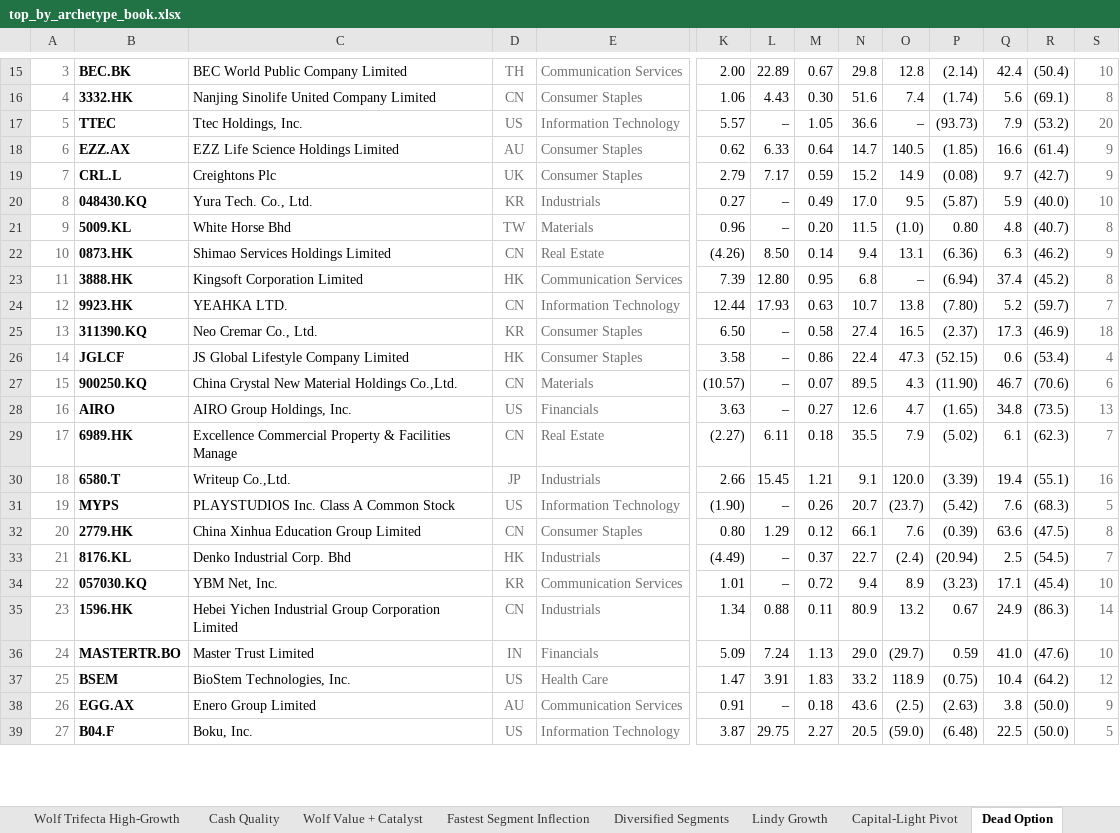
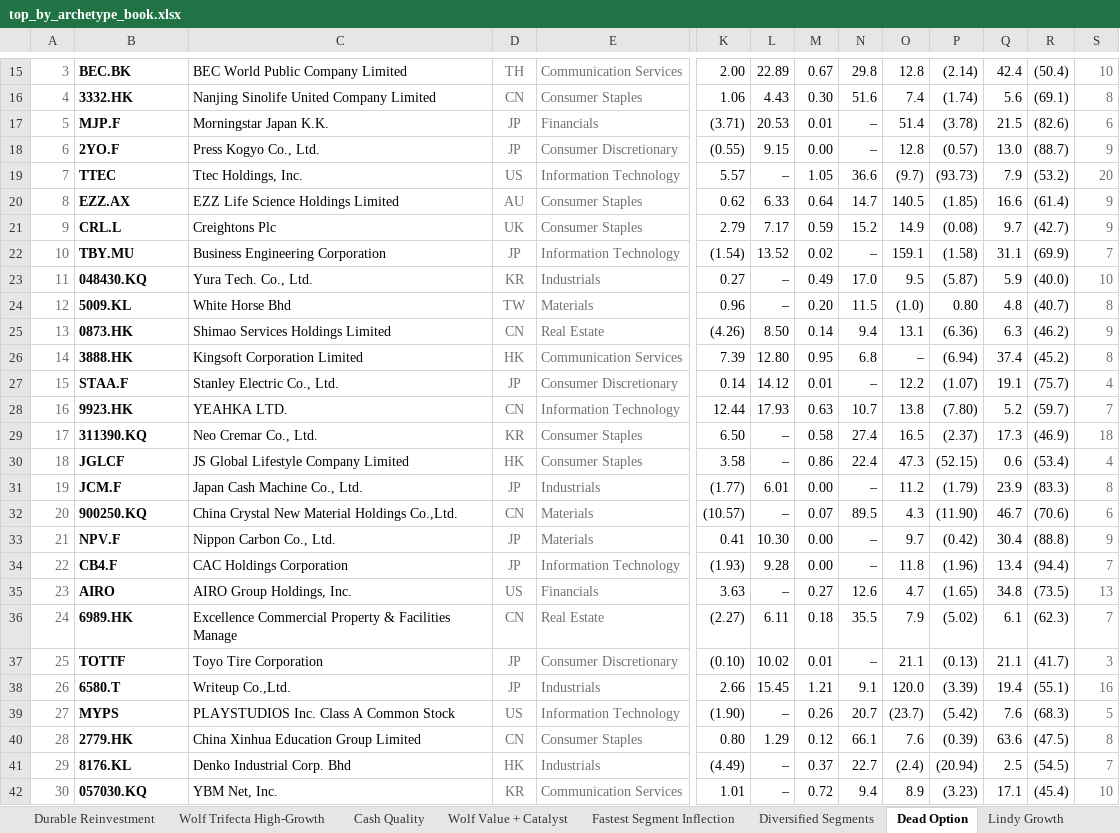
Before and after one commit to jupitersstring/cyclepapa, an Excel workbook: top_by_archetype_book.xlsx, sheet Dead Option, drawn as a sheet; only a part is shown, gaps mark what is left out; values as stored, in another font and other column widths than the file's, no borders; removed rows and columns are numbered as before the commit, all else as after; rows hold the shown columns only; the diff covers the shown part only; the diff names each change by its address in the sheet, - before the commit and + after, or states it on an @@ line.

```diff
--- a/top_by_archetype_book.xlsx (sheet Dead Option)
+++ b/top_by_archetype_book.xlsx (sheet Dead Option)
@@ sheet tab order changed: Durable Reinvestment | Wolf Trifecta High-Growth | Cash Quality | Wolf Value + Catalyst | Fastest Segment Inflection | Diversified Segments | Dead Option | Lindy Growth @@
+row 17: 5 | MJP.F | Morningstar Japan K.K. | JP | Financials | (3.71) | 20.53 | 0.01 | – | 51.4 | (3.78) | 21.5 | (82.6) | 6
+row 18: 6 | 2YO.F | Press Kogyo Co., Ltd. | JP | Consumer Discretionary | (0.55) | 9.15 | 0.00 | – | 12.8 | (0.57) | 13.0 | (88.7) | 9
-A19: 5
+A19: 7
-O19: –
+O19: (9.7)
-A20: 6
+A20: 8
-A21: 7
+A21: 9
+row 22: 10 | TBY.MU | Business Engineering Corporation | JP | Information Technology | (1.54) | 13.52 | 0.02 | – | 159.1 | (1.58) | 31.1 | (69.9) | 7
-A23: 8
+A23: 11
-A24: 9
+A24: 12
-A25: 10
+A25: 13
-A26: 11
+A26: 14
+row 27: 15 | STAA.F | Stanley Electric Co., Ltd. | JP | Consumer Discretionary | 0.14 | 14.12 | 0.01 | – | 12.2 | (1.07) | 19.1 | (75.7) | 4
-A28: 12
+A28: 16
-A29: 13
+A29: 17
-A30: 14
+A30: 18
+row 31: 19 | JCM.F | Japan Cash Machine Co., Ltd. | JP | Industrials | (1.77) | 6.01 | 0.00 | – | 11.2 | (1.79) | 23.9 | (83.3) | 8
-A32: 15
+A32: 20
+row 33: 21 | NPV.F | Nippon Carbon Co., Ltd. | JP | Materials | 0.41 | 10.30 | 0.00 | – | 9.7 | (0.42) | 30.4 | (88.8) | 9
+row 34: 22 | CB4.F | CAC Holdings Corporation | JP | Information Technology | (1.93) | 9.28 | 0.00 | – | 11.8 | (1.96) | 13.4 | (94.4) | 7
-A35: 16
+A35: 23
-A36: 17
+A36: 24
+row 37: 25 | TOTTF | Toyo Tire Corporation | JP | Consumer Discretionary | (0.10) | 10.02 | 0.01 | – | 21.1 | (0.13) | 21.1 | (41.7) | 3
-A38: 18
+A38: 26
-A39: 19
+A39: 27
-A40: 20
+A40: 28
-A41: 21
+A41: 29
-A42: 22
+A42: 30
-row 35: 23 | 1596.HK | Hebei Yichen Industrial Group Corporation Limited | CN | Industrials | 1.34 | 0.88 | 0.11 | 80.9 | 13.2 | 0.67 | 24.9 | (86.3) | 14
-row 36: 24 | MASTERTR.BO | Master Trust Limited | IN | Financials | 5.09 | 7.24 | 1.13 | 29.0 | (29.7) | 0.59 | 41.0 | (47.6) | 10
-row 37: 25 | BSEM | BioStem Technologies, Inc. | US | Health Care | 1.47 | 3.91 | 1.83 | 33.2 | 118.9 | (0.75) | 10.4 | (64.2) | 12
-row 38: 26 | EGG.AX | Enero Group Limited | AU | Communication Services | 0.91 | – | 0.18 | 43.6 | (2.5) | (2.63) | 3.8 | (50.0) | 9
-row 39: 27 | B04.F | Boku, Inc. | US | Information Technology | 3.87 | 29.75 | 2.27 | 20.5 | (59.0) | (6.48) | 22.5 | (50.0) | 5
```
Also changed, not shown: 3 removed rows and 2 edited cells elsewhere in this sheet, sheet Oak Deleveraging Yield, sheet Weschler Levered-Equity Delever, sheet Cover, sheet Regime-Change Cyclical, sheet Capital Returner, sheet BAB _ Becoming Low-Beta, 17 more sheets, asymmetry_harvard_workbook.xlsx, asymmetry_nms_book.xlsx, 13 other files.
